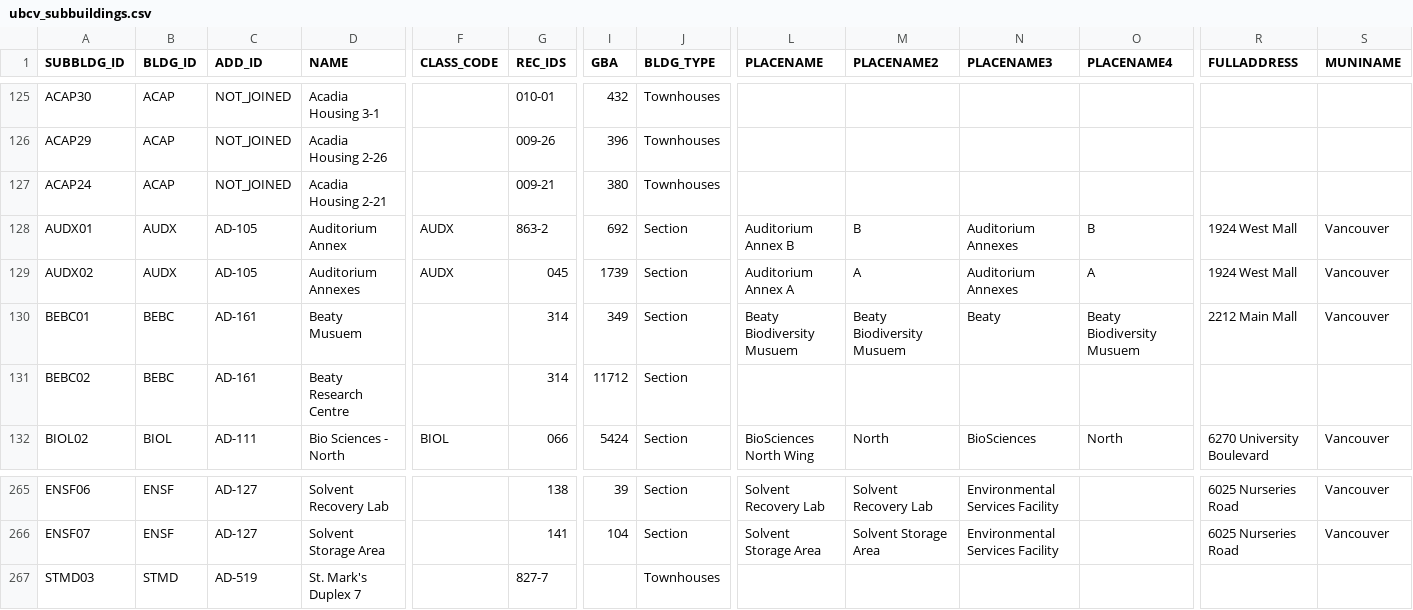
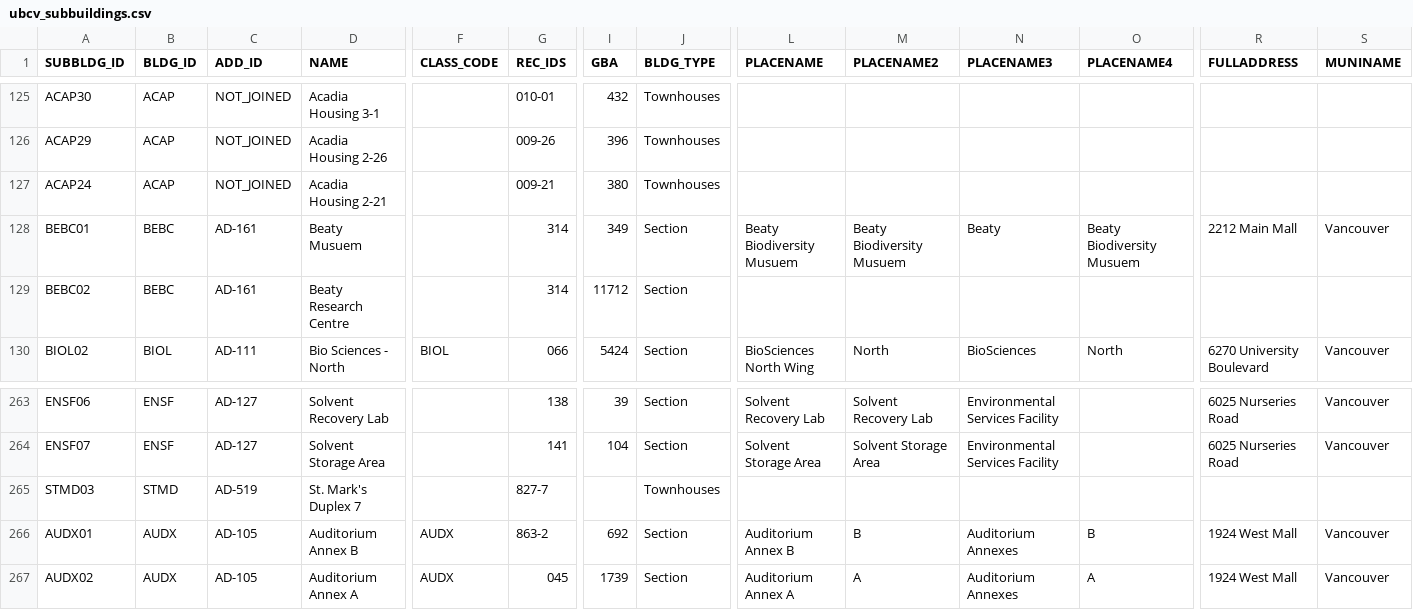
Before and after one commit to louisah22/ubcv-buildings, a CSV file: csv/ubcv_subbuildings.csv, drawn as a sheet; only a part is shown, gaps mark what is left out; removed rows and columns are numbered as before the commit, all else as after; rows hold the shown columns only; the diff names each change by its address in the sheet, - before the commit and + after, or states it on an @@ line.

```diff
--- a/csv/ubcv_subbuildings.csv
+++ b/csv/ubcv_subbuildings.csv
-row 128: AUDX01 | AUDX | AD-105 | Auditorium Annex | AUDX | 863-2 | 692 | Section | Auditorium Annex B | B | Auditorium Annexes | B | 1924 West Mall | Vancouver
-row 129: AUDX02 | AUDX | AD-105 | Auditorium Annexes | AUDX | 045 | 1739 | Section | Auditorium Annex A | A | Auditorium Annexes | A | 1924 West Mall | Vancouver
+row 266: AUDX01 | AUDX | AD-105 | Auditorium Annex B | AUDX | 863-2 | 692 | Section | Auditorium Annex B | B | Auditorium Annexes | B | 1924 West Mall | Vancouver
+row 267: AUDX02 | AUDX | AD-105 | Auditorium Annex A | AUDX | 045 | 1739 | Section | Auditorium Annex A | A | Auditorium Annexes | A | 1924 West Mall | Vancouver
```
Also changed, not shown: csv/ubcv_buildings.csv, 12 other files.
